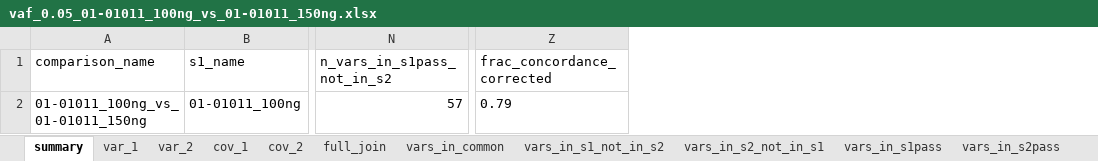
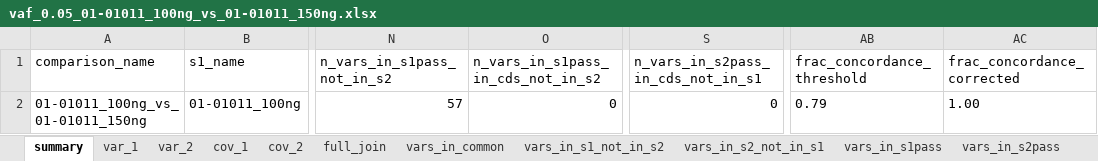
Before and after one commit to toddknutson/mdlvalr, an Excel workbook: vignettes/vaf_0.05_01-01011_100ng_vs_01-01011_150ng.xlsx, sheet summary, drawn as a sheet; only a part is shown, gaps mark what is left out; values as stored, in another font and other column widths than the file's, no borders; addresses are those after the commit; the diff names each change by its address in the sheet, - before the commit and + after, or states it on an @@ line.

```diff
--- a/vignettes/vaf_0.05_01-01011_100ng_vs_01-01011_150ng.xlsx (sheet summary)
+++ b/vignettes/vaf_0.05_01-01011_100ng_vs_01-01011_150ng.xlsx (sheet summary)
+column O, rows 1-2: n_vars_in_s1pass_in_cds_not_in_s2 | 0
+column S, rows 1-2: n_vars_in_s2pass_in_cds_not_in_s1 | 0
+column AB (frac_concordance_threshold), row 2: 0.79
-AC2 (frac_concordance_corrected): 0.79
+AC2 (frac_concordance_corrected): 1.00
```
Also changed, not shown: other sheet tabs, vignettes/vaf_0.05_01-01012_100ng_vs_01-01012_150ng.xlsx, vignettes/vaf_0.05_01-01013_100ng_vs_01-01013_150ng.xlsx, 21 other files.
